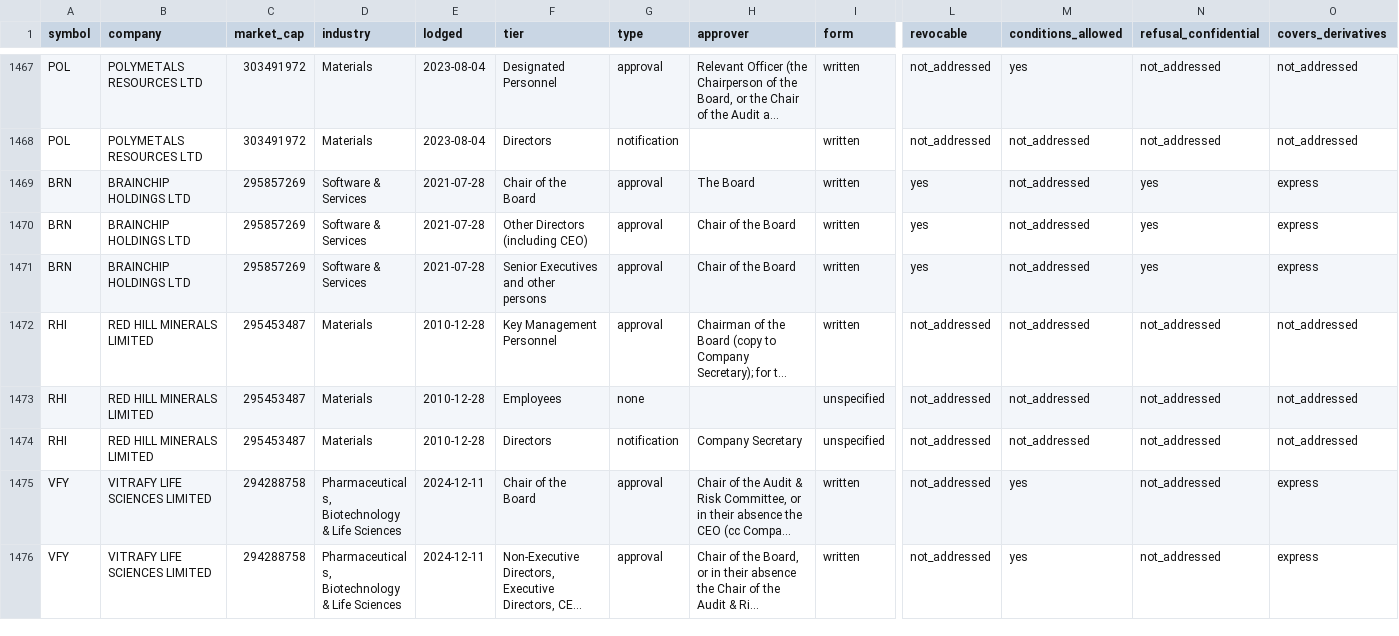
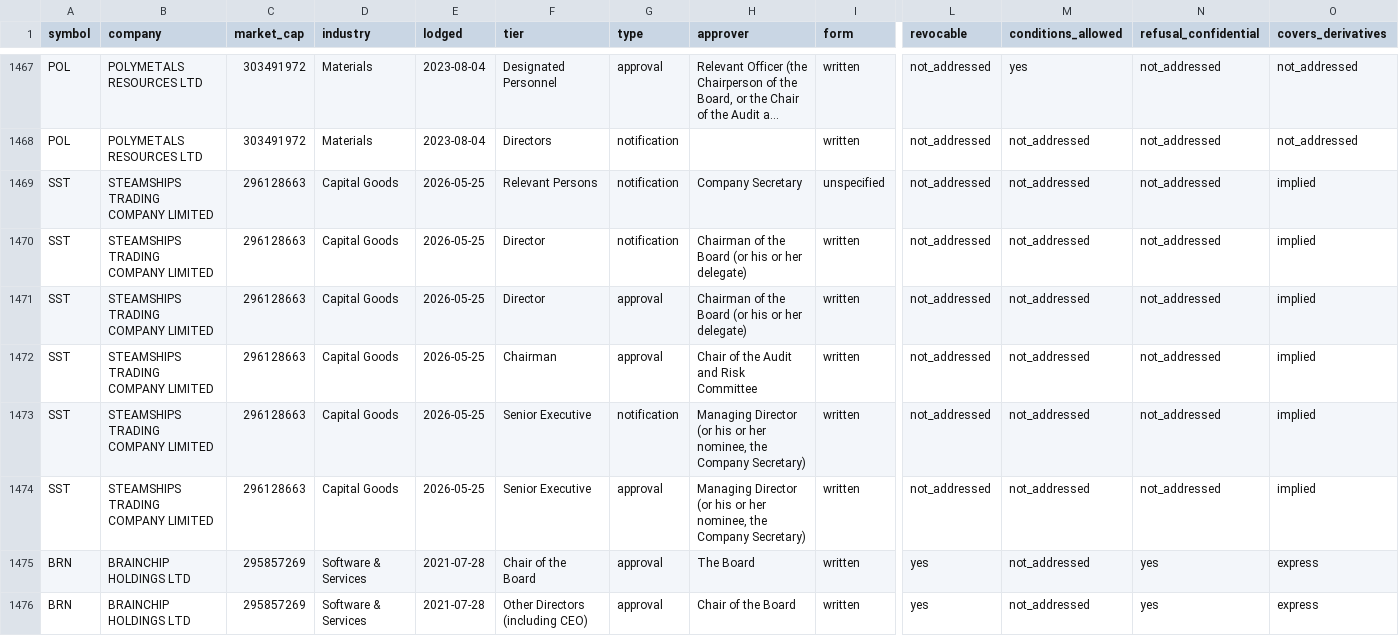
Before and after one commit to Lachlan1478/asx-trading-policies, a CSV file: data/tables/clearance.csv, drawn as a sheet; only a part is shown, gaps mark what is left out; the shorter side is filled out with more unchanged rows; long unchanged cells end in …; rows hold the shown columns only; the diff names each change by its address in the sheet, - before the commit and + after, or states it on an @@ line.

```diff
--- a/data/tables/clearance.csv
+++ b/data/tables/clearance.csv
+row 1469: SST | STEAMSHIPS TRADING COMPANY LIMITED | 296128663 | Capital Goods | 2026-05-25 | Relevant Persons | notification | Company Secretary | unspecified | not_addressed | not_addressed | not_addressed | implied
+row 1470: SST | STEAMSHIPS TRADING COMPANY LIMITED | 296128663 | Capital Goods | 2026-05-25 | Director | notification | Chairman of the Board (or his or her delegate) | written | not_addressed | not_addressed | not_addressed | implied
+row 1471: SST | STEAMSHIPS TRADING COMPANY LIMITED | 296128663 | Capital Goods | 2026-05-25 | Director | approval | Chairman of the Board (or his or her delegate) | written | not_addressed | not_addressed | not_addressed | implied
+row 1472: SST | STEAMSHIPS TRADING COMPANY LIMITED | 296128663 | Capital Goods | 2026-05-25 | Chairman | approval | Chair of the Audit and Risk Committee | written | not_addressed | not_addressed | not_addressed | implied
+row 1473: SST | STEAMSHIPS TRADING COMPANY LIMITED | 296128663 | Capital Goods | 2026-05-25 | Senior Executive | notification | Managing Director (or his or her nominee, the Company Secretary) | written | not_addressed | not_addressed | not_addressed | implied
+row 1474: SST | STEAMSHIPS TRADING COMPANY LIMITED | 296128663 | Capital Goods | 2026-05-25 | Senior Executive | approval | Managing Director (or his or her nominee, the Company Secretary) | written | not_addressed | not_addressed | not_addressed | implied
```
Also changed, not shown: data/tables/collar.csv, data/tables/qa.csv, 6 other files.
